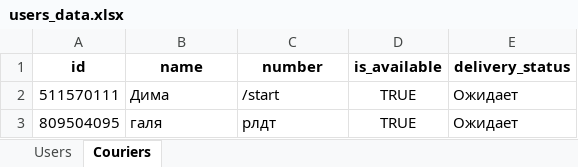
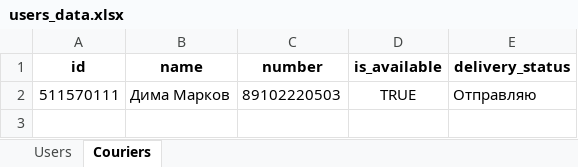
Before and after one commit to spynotspy/TDM_telegram_bot, an Excel workbook: users_data.xlsx, sheet Couriers, drawn as a sheet; values as stored, in another font and other column widths than the file's, no borders; the diff names each change by its address in the sheet, - before the commit and + after, or states it on an @@ line.

```diff
--- a/users_data.xlsx (sheet Couriers)
+++ b/users_data.xlsx (sheet Couriers)
-B2 (name): Дима
+B2 (name): Дима Марков
-C2 (number): /start
+C2 (number): 89102220503
-E2 (delivery_status): Ожидает
+E2 (delivery_status): Отправляю
-row 3: 809504095 | галя | рлдт | TRUE | Ожидает
```
Also changed, not shown: sheet Users, 3 other files.
